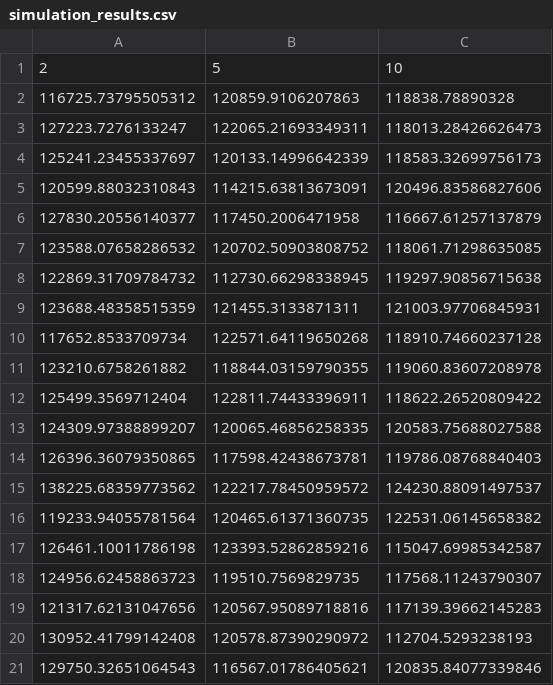
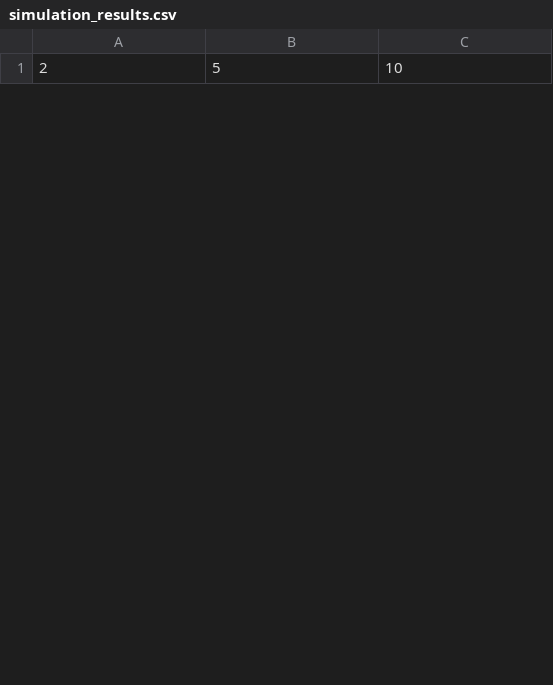
Before and after one commit to JudyTi/Project3part2, a CSV file: Output/Results/simulation_results.csv, drawn as a sheet; only a part is shown; removed rows and columns are numbered as before the commit, all else as after; the diff covers the shown part only; the diff names each change by its address in the sheet, - before the commit and + after, or states it on an @@ line.

```diff
--- a/Output/Results/simulation_results.csv
+++ b/Output/Results/simulation_results.csv
-row 2: 116725.73795505312 | 120859.9106207863 | 118838.78890328
-row 3: 127223.7276133247 | 122065.21693349311 | 118013.28426626473
-row 4: 125241.23455337697 | 120133.14996642339 | 118583.32699756173
-row 5: 120599.88032310843 | 114215.63813673091 | 120496.83586827606
-row 6: 127830.20556140377 | 117450.2006471958 | 116667.61257137879
-row 7: 123588.07658286532 | 120702.50903808752 | 118061.71298635085
-row 8: 122869.31709784732 | 112730.66298338945 | 119297.90856715638
-row 9: 123688.48358515359 | 121455.3133871311 | 121003.97706845931
-row 10: 117652.8533709734 | 122571.64119650268 | 118910.74660237128
-row 11: 123210.6758261882 | 118844.03159790355 | 119060.83607208978
-row 12: 125499.3569712404 | 122811.74433396911 | 118622.26520809422
-row 13: 124309.97388899207 | 120065.46856258335 | 120583.75688027588
-row 14: 126396.36079350865 | 117598.42438673781 | 119786.08768840403
-row 15: 138225.68359773562 | 122217.78450959572 | 124230.88091497537
-row 16: 119233.94055781564 | 120465.61371360735 | 122531.06145658382
-row 17: 126461.10011786198 | 123393.52862859216 | 115047.69985342587
-row 18: 124956.62458863723 | 119510.7569829735 | 117568.11243790307
-row 19: 121317.62131047656 | 120567.95089718816 | 117139.39662145283
-row 20: 130952.41799142408 | 120578.87390290972 | 112704.5293238193
-row 21: 129750.32651064543 | 116567.01786405621 | 120835.84077339846
```
Also changed, not shown: 30 added rows and 10 removed rows elsewhere in this file, 4 other files.
